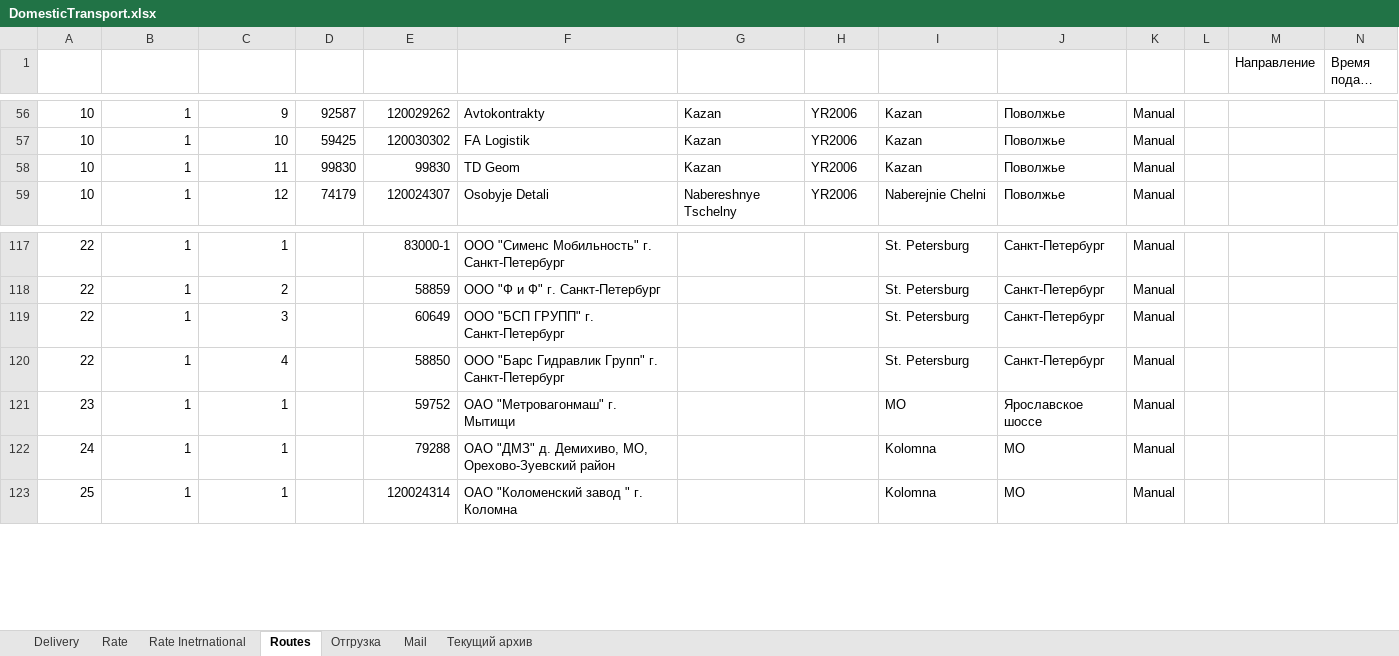
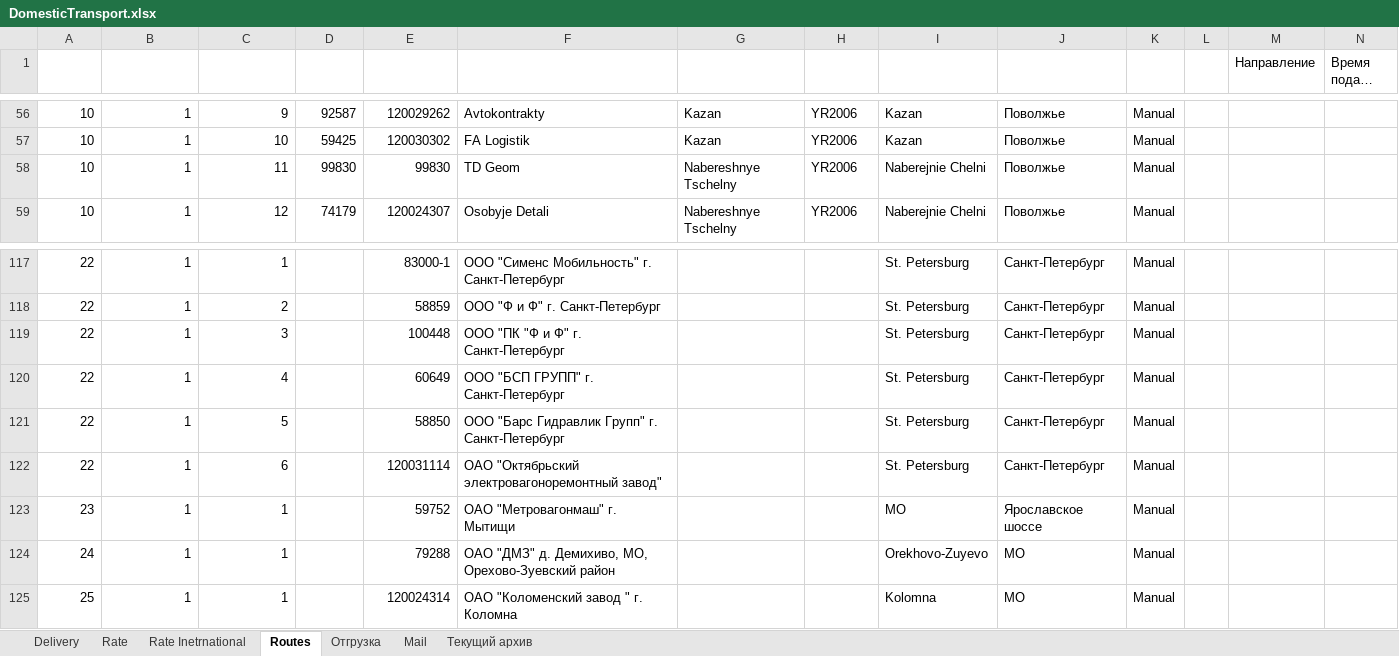
Before and after one commit to micro-solution/DomesticTransport, an Excel workbook: DomesticTransport/DomesticTransport.xlsx, sheet Routes, drawn as a sheet; only a part is shown, gaps mark what is left out; long unchanged cells end in …; values as stored, in another font and other column widths than the file's, no borders; conditional formats and table styles not drawn; addresses are those after the commit; rows hold the shown columns only; the diff covers the shown part only; the diff names each change by its address in the sheet, - before the commit and + after, or states it on an @@ line.

```diff
--- a/DomesticTransport/DomesticTransport.xlsx (sheet Routes)
+++ b/DomesticTransport/DomesticTransport.xlsx (sheet Routes)
-G58 (Город): Kazan
+G58 (Город): Nabereshnye Tschelny
-I58 (City): Kazan
+I58 (City): Naberejnie Chelni
+row 119: 22 | 1 | 3 |  | 100448 | OOO "ПК "Ф и Ф" г. Санкт-Петербург |  |  | St. Petersburg | Санкт-Петербург | Manual
-C120 (Priority point): 3
+C120 (Priority point): 4
-C121 (Priority point): 4
+C121 (Priority point): 5
+row 122: 22 | 1 | 6 |  | 120031114 | ОАО "Октябрьский электровагоноремонтный завод" |  |  | St. Petersburg | Санкт-Петербург | Manual
-I124 (City): Kolomna
+I124 (City): Orekhovo-Zuyevo
```
Also changed, not shown: 30 added rows, 2 removed rows and 1 edited cell elsewhere in this sheet, sheet Delivery, 4 other files.
